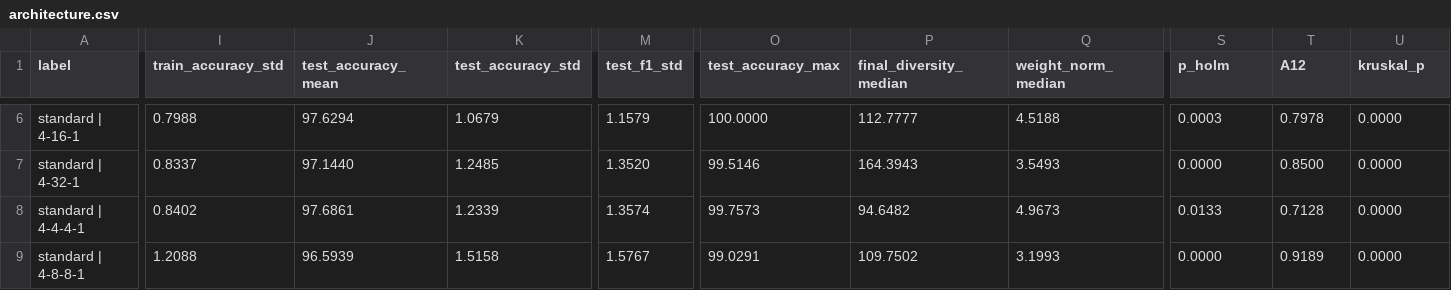
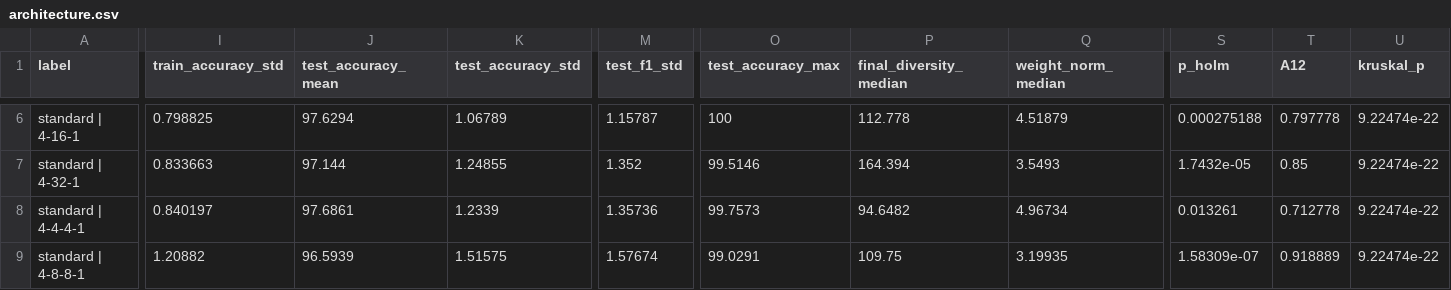
Before and after one commit to mr1pro/bio-inspired-coursework, a CSV file: results/tables/architecture.csv, drawn as a sheet; only a part is shown, gaps mark what is left out; the diff covers the shown part only; the diff names each change by its address in the sheet, - before the commit and + after, or states it on an @@ line.

```diff
--- a/results/tables/architecture.csv
+++ b/results/tables/architecture.csv
-I6 (train_accuracy_std): 0.7988
+I6 (train_accuracy_std): 0.798825
-K6 (test_accuracy_std): 1.0679
+K6 (test_accuracy_std): 1.06789
-M6 (test_f1_std): 1.1579
+M6 (test_f1_std): 1.15787
-O6 (test_accuracy_max): 100.0000
+O6 (test_accuracy_max): 100
-P6 (final_diversity_median): 112.7777
+P6 (final_diversity_median): 112.778
-Q6 (weight_norm_median): 4.5188
+Q6 (weight_norm_median): 4.51879
-S6 (p_holm): 0.0003
+S6 (p_holm): 0.000275188
-T6 (A12): 0.7978
+T6 (A12): 0.797778
-U6:U9 (kruskal_p): 0.0000
+U6:U9 (kruskal_p): 9.22474e-22
-I7 (train_accuracy_std): 0.8337
+I7 (train_accuracy_std): 0.833663
-J7 (test_accuracy_mean): 97.1440
+J7 (test_accuracy_mean): 97.144
-K7 (test_accuracy_std): 1.2485
+K7 (test_accuracy_std): 1.24855
-M7 (test_f1_std): 1.3520
+M7 (test_f1_std): 1.352
-P7 (final_diversity_median): 164.3943
+P7 (final_diversity_median): 164.394
-S7 (p_holm): 0.0000
+S7 (p_holm): 1.7432e-05
-T7 (A12): 0.8500
+T7 (A12): 0.85
-I8 (train_accuracy_std): 0.8402
+I8 (train_accuracy_std): 0.840197
-M8 (test_f1_std): 1.3574
+M8 (test_f1_std): 1.35736
-Q8 (weight_norm_median): 4.9673
+Q8 (weight_norm_median): 4.96734
-S8 (p_holm): 0.0133
+S8 (p_holm): 0.013261
-T8 (A12): 0.7128
+T8 (A12): 0.712778
-I9 (train_accuracy_std): 1.2088
+I9 (train_accuracy_std): 1.20882
-K9 (test_accuracy_std): 1.5158
+K9 (test_accuracy_std): 1.51575
-M9 (test_f1_std): 1.5767
+M9 (test_f1_std): 1.57674
-P9 (final_diversity_median): 109.7502
+P9 (final_diversity_median): 109.75
-Q9 (weight_norm_median): 3.1993
+Q9 (weight_norm_median): 3.19935
-S9 (p_holm): 0.0000
+S9 (p_holm): 1.58309e-07
-T9 (A12): 0.9189
+T9 (A12): 0.918889
```
Also changed, not shown: 135 edited cells elsewhere in this file, results/tables/activation.csv, results/tables/budget.csv, 28 other files.
